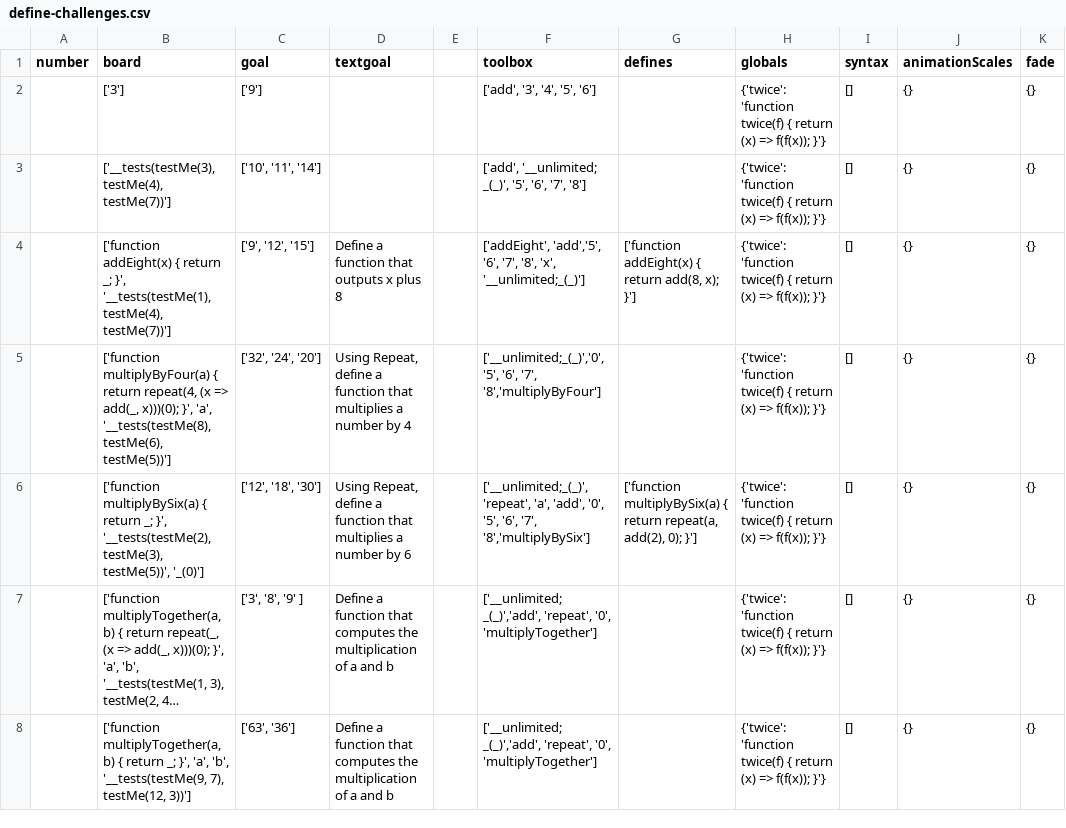
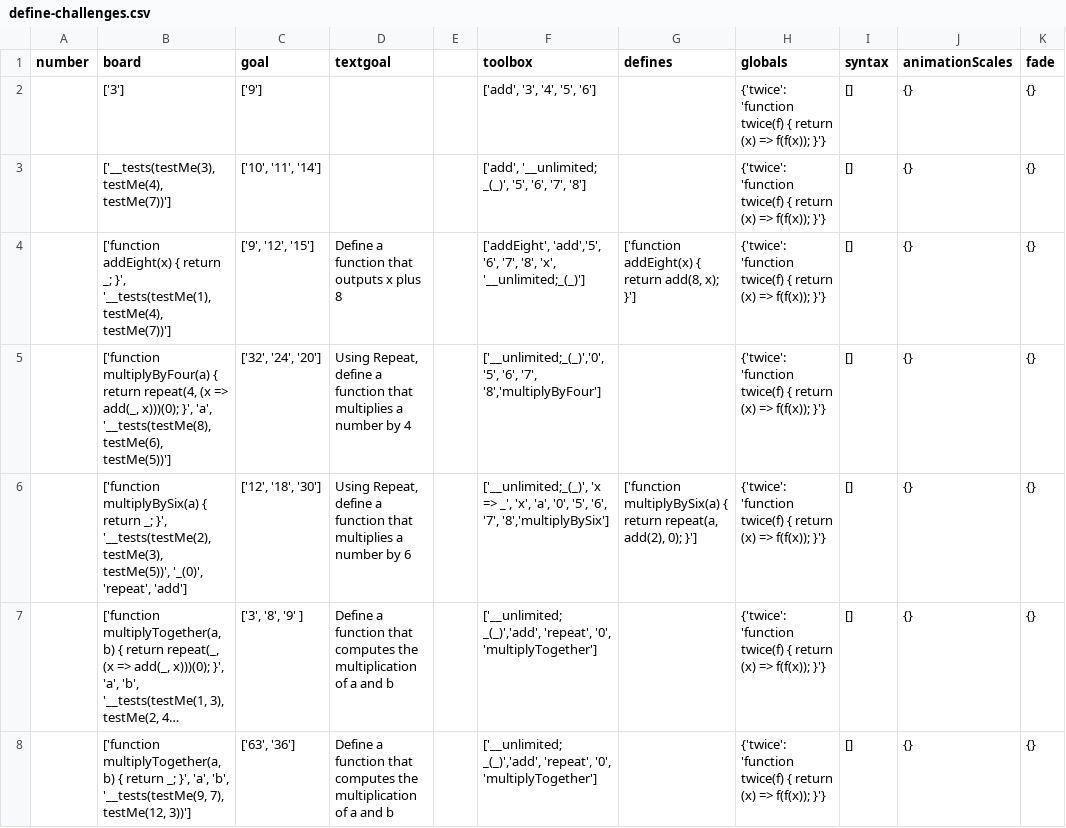
Before and after one commit to laptou/reduct, a CSV file: chapterutil/levels/define-challenges.csv, drawn as a sheet; long unchanged cells end in …; the diff names each change by its address in the sheet, - before the commit and + after, or states it on an @@ line.

Commit message:
Made level 119 much easier

```diff
--- a/chapterutil/levels/define-challenges.csv
+++ b/chapterutil/levels/define-challenges.csv
-B6 (board): …testMe(3), testMe(5))', '_(0)']
+B6 (board): …testMe(3), testMe(5))', '_(0)', 'repeat', 'add']
-F6 (toolbox): ['__unlimited;_(_)', 'repeat', 'a', 'add', '0', '5',…
+F6 (toolbox): ['__unlimited;_(_)', 'x => _', 'x', 'a', '0', '5',…
```
Also changed, not shown: 3 other files.
